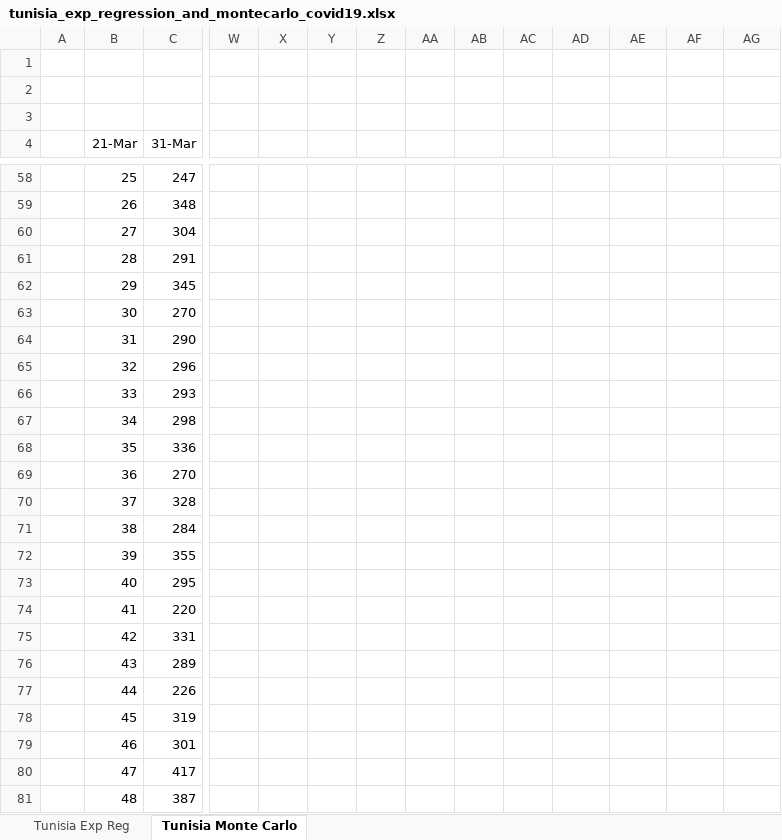
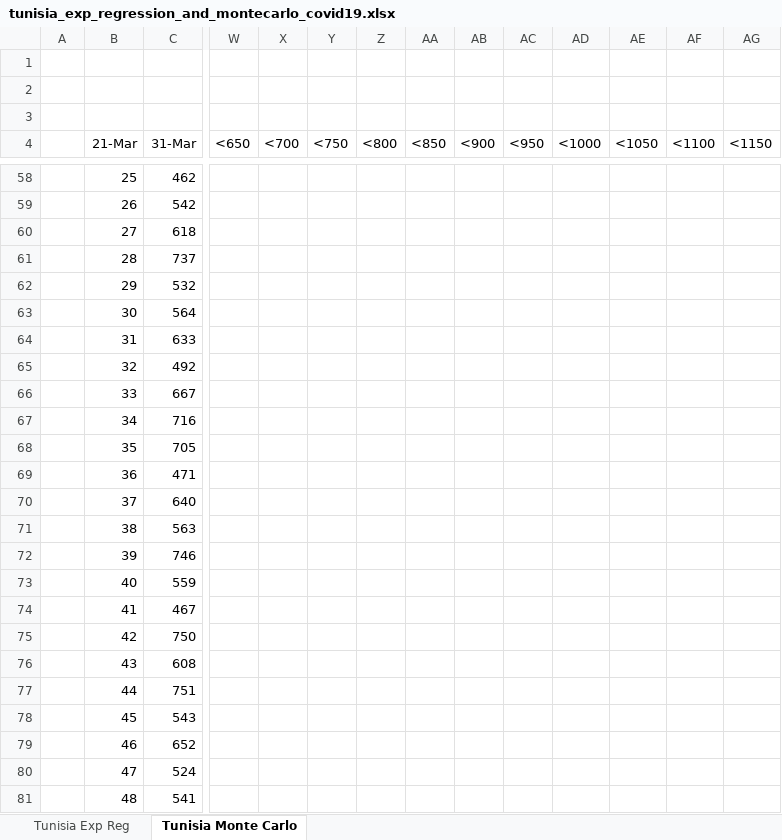
Before and after one commit to slrbl/coronavirus-covid-19-exponential-regression-and-monte-carlo-simulation, an Excel workbook: tunisia_exp_regression_and_montecarlo_covid19.xlsx, sheet Tunisia Monte Carlo, drawn as a sheet; only a part is shown, gaps mark what is left out; values as stored, in another font and other column widths than the file's, no borders; charts and pictures not drawn; the diff covers the shown part only; the diff names each change by its address in the sheet, - before the commit and + after, or states it on an @@ line.

```diff
--- a/tunisia_exp_regression_and_montecarlo_covid19.xlsx (sheet Tunisia Monte Carlo)
+++ b/tunisia_exp_regression_and_montecarlo_covid19.xlsx (sheet Tunisia Monte Carlo)
-W4: (empty)
+W4: <650
-X4: (empty)
+X4: <700
-Y4: (empty)
+Y4: <750
-Z4: (empty)
+Z4: <800
-AA4: (empty)
+AA4: <850
-AB4: (empty)
+AB4: <900
-AC4: (empty)
+AC4: <950
-AD4: (empty)
+AD4: <1000
-AE4: (empty)
+AE4: <1050
-AF4: (empty)
+AF4: <1100
-AG4: (empty)
+AG4: <1150
-C58 (31-Mar): 247
+C58 (31-Mar): 462
-C59 (31-Mar): 348
+C59 (31-Mar): 542
-C60 (31-Mar): 304
+C60 (31-Mar): 618
-C61 (31-Mar): 291
+C61 (31-Mar): 737
-C62 (31-Mar): 345
+C62 (31-Mar): 532
-C63 (31-Mar): 270
+C63 (31-Mar): 564
-C64 (31-Mar): 290
+C64 (31-Mar): 633
-C65 (31-Mar): 296
+C65 (31-Mar): 492
-C66 (31-Mar): 293
+C66 (31-Mar): 667
-C67 (31-Mar): 298
+C67 (31-Mar): 716
-C68 (31-Mar): 336
+C68 (31-Mar): 705
-C69 (31-Mar): 270
+C69 (31-Mar): 471
-C70 (31-Mar): 328
+C70 (31-Mar): 640
-C71 (31-Mar): 284
+C71 (31-Mar): 563
-C72 (31-Mar): 355
+C72 (31-Mar): 746
-C73 (31-Mar): 295
+C73 (31-Mar): 559
-C74 (31-Mar): 220
+C74 (31-Mar): 467
-C75 (31-Mar): 331
+C75 (31-Mar): 750
-C76 (31-Mar): 289
+C76 (31-Mar): 608
-C77 (31-Mar): 226
+C77 (31-Mar): 751
-C78 (31-Mar): 319
+C78 (31-Mar): 543
-C79 (31-Mar): 301
+C79 (31-Mar): 652
-C80 (31-Mar): 417
+C80 (31-Mar): 524
-C81 (31-Mar): 387
+C81 (31-Mar): 541
```
Also changed, not shown: 5 added rows, 5 removed rows and 1000 edited cells elsewhere in this sheet, sheet Tunisia Exp Reg, charts or pictures, switzerland_exp_regression_and_montecarlo_covid19.xlsx, 1 other file.
